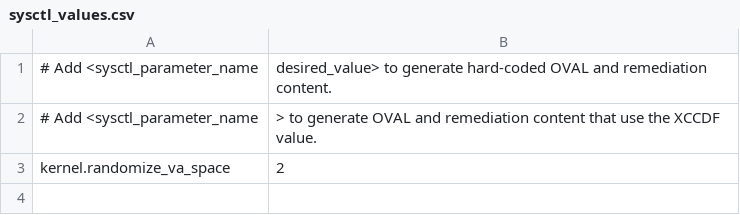
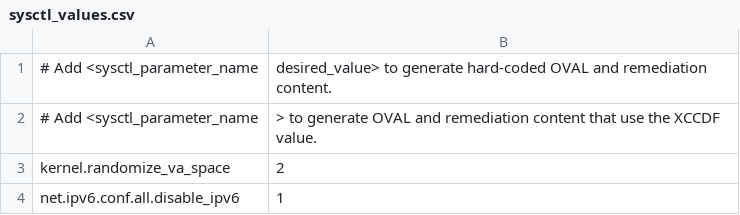
Before and after one commit to svet-se/content, a CSV file: rhel-osp7/templates/csv/sysctl_values.csv, drawn as a sheet; the diff names each change by its address in the sheet, - before the commit and + after, or states it on an @@ line.

Commit message:
Drop *ipv6_conf_all_disable_ipv6 from shared
Add it to fedora, opensuse and rhel7-osp, because they miss it.

```diff
--- a/rhel-osp7/templates/csv/sysctl_values.csv
+++ b/rhel-osp7/templates/csv/sysctl_values.csv
+row 4: net.ipv6.conf.all.disable_ipv6 | 1
```
Also changed, not shown: 3 other files.
